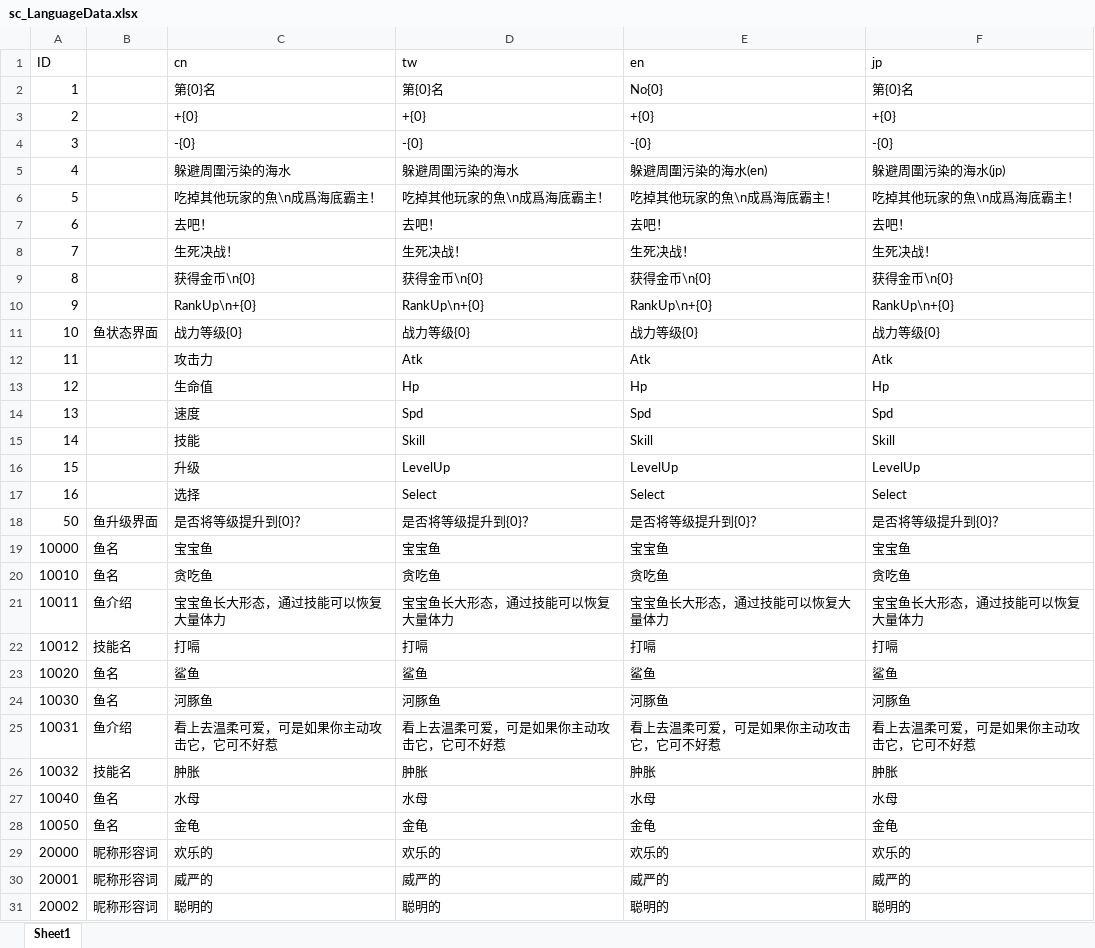
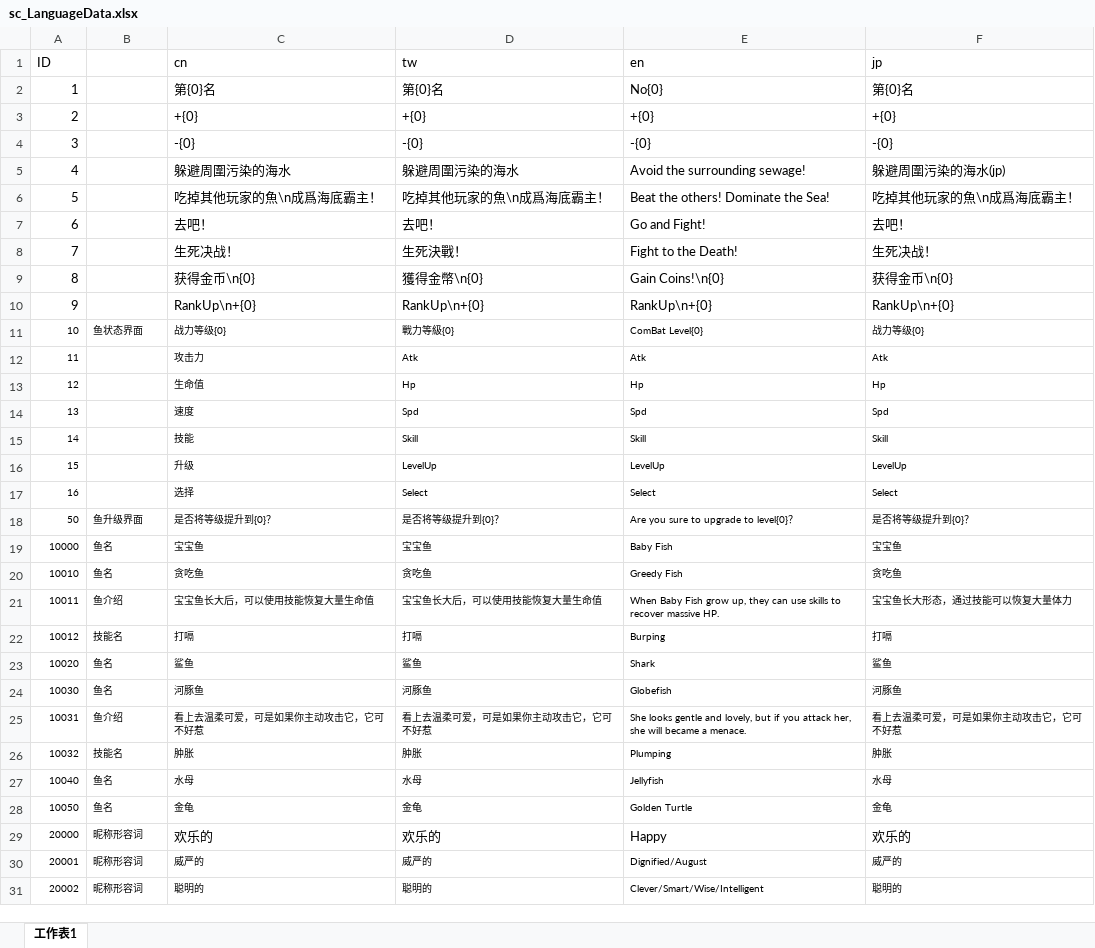
Before and after one commit to ZhangQichao1988/MultiGreedyFish, an Excel workbook: xlsx/sc_LanguageData.xlsx, sheet 工作表1, drawn as a sheet; only a part is shown; values as stored, in another font and other column widths than the file's, no borders; the diff covers the shown part only; the diff names each change by its address in the sheet, - before the commit and + after, or states it on an @@ line.

```diff
--- a/xlsx/sc_LanguageData.xlsx (sheet 工作表1)
+++ b/xlsx/sc_LanguageData.xlsx (sheet 工作表1)
-sheet tab: Sheet1
+sheet tab: 工作表1
-E5 (en): 躲避周圍污染的海水(en)
+E5 (en): Avoid the surrounding sewage!
-E6 (en): 吃掉其他玩家的魚\n成爲海底霸主！
+E6 (en): Beat the others! Dominate the Sea!
-E7 (en): 去吧！
+E7 (en): Go and Fight!
-D8 (tw): 生死决战！
+D8 (tw): 生死決戰！
-E8 (en): 生死决战！
+E8 (en): Fight to the Death!
-D9 (tw): 获得金币\n{0}
+D9 (tw): 獲得金幣\n{0}
-E9 (en): 获得金币\n{0}
+E9 (en): Gain Coins!\n{0}
@@ A11:F11 text size: smaller @@
-D11 (tw): 战力等级{0}
+D11 (tw): 戰力等級{0}
-E11 (en): 战力等级{0}
+E11 (en): ComBat Level{0}
@@ A12:A17 text size: smaller @@
@@ C12:F17 text size: smaller @@
@@ A18:F28 text size: smaller @@
-E18 (en): 是否将等级提升到{0}？
+E18 (en): Are you sure to upgrade to level{0}？
-E19 (en): 宝宝鱼
+E19 (en): Baby Fish
-E20 (en): 贪吃鱼
+E20 (en): Greedy Fish
-C21 (cn): 宝宝鱼长大形态，通过技能可以恢复大量体力
+C21 (cn): 宝宝鱼长大后，可以使用技能恢复大量生命值
-D21 (tw): 宝宝鱼长大形态，通过技能可以恢复大量体力
+D21 (tw): 宝宝鱼长大后，可以使用技能恢复大量生命值
-E21 (en): 宝宝鱼长大形态，通过技能可以恢复大量体力
+E21 (en): When Baby Fish grow up, they can use skills to recover massive HP.
-E22 (en): 打嗝
+E22 (en): Burping
-E23 (en): 鲨鱼
+E23 (en): Shark
-E24 (en): 河豚鱼
+E24 (en): Globefish
-E25 (en): 看上去温柔可爱，可是如果你主动攻击它，它可不好惹
+E25 (en): She looks gentle and lovely, but if you attack her, she will became a menace.
-E26 (en): 肿胀
+E26 (en): Plumping
-E27 (en): 水母
+E27 (en): Jellyfish
-E28 (en): 金龟
+E28 (en): Golden Turtle
@@ A29:B29 text size: smaller @@
-E29 (en): 欢乐的
+E29 (en): Happy
@@ A30:F31 text size: smaller @@
-E30 (en): 威严的
+E30 (en): Dignified/August
-E31 (en): 聪明的
+E31 (en): Clever/Smart/Wise/Intelligent
```
Also changed, not shown: 12 added rows, 17 edited cells and cell formats elsewhere in this sheet, charts or pictures, xlsx/sc_Config.xlsx, xlsx/sc_ShopBillingItem.xlsx, 10 other files.
